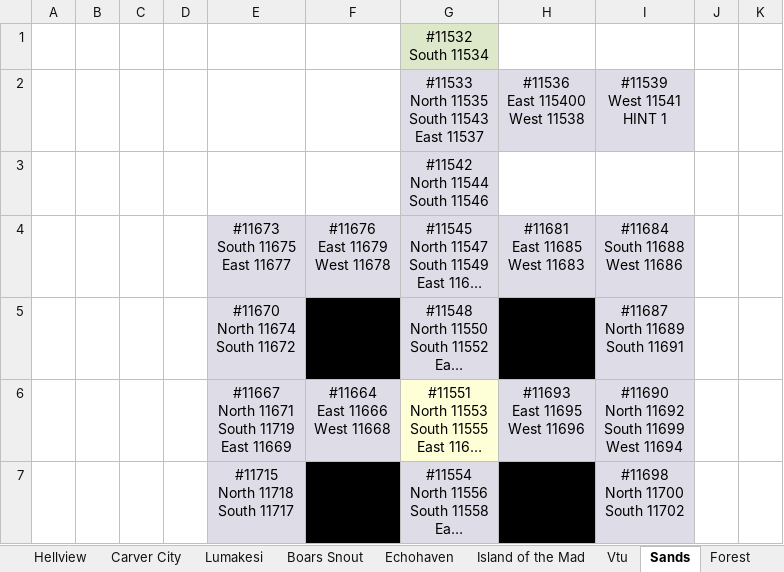
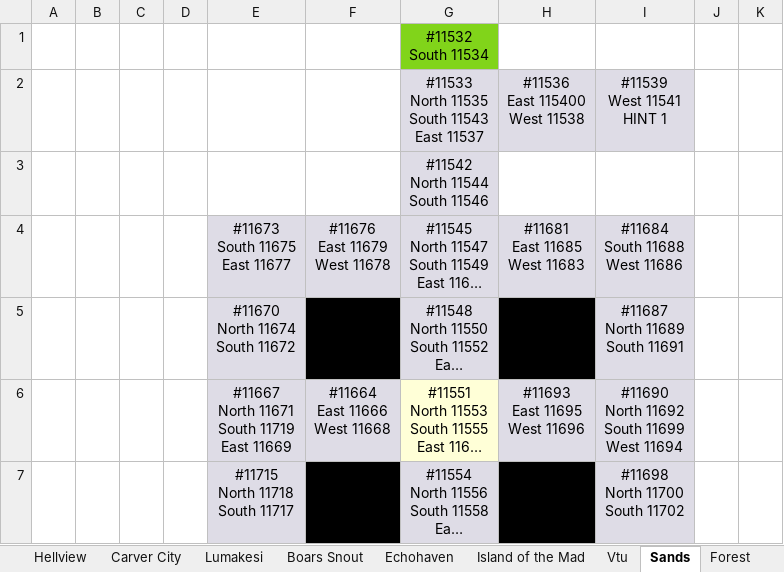
Before and after one commit to blakhal0/PepperQuest4, an Excel workbook: pq4/PepperQuest 4 Ever.xlsx, sheet Sands, drawn as a sheet; only a part is shown; long unchanged cells end in …; values as stored, in another font and other column widths than the file's, no borders; the diff names each change by its address in the sheet, - before the commit and + after, or states it on an @@ line.

```diff
--- a/pq4/PepperQuest 4 Ever.xlsx (sheet Sands)
+++ b/pq4/PepperQuest 4 Ever.xlsx (sheet Sands)
-G1 fill: #DDE8CB
+G1 fill: #81D41A
```
Also changed, not shown: sheet Market, sheet Oasis Maze, sheet Overworld, sheet Bathhouse, 3 other files.
